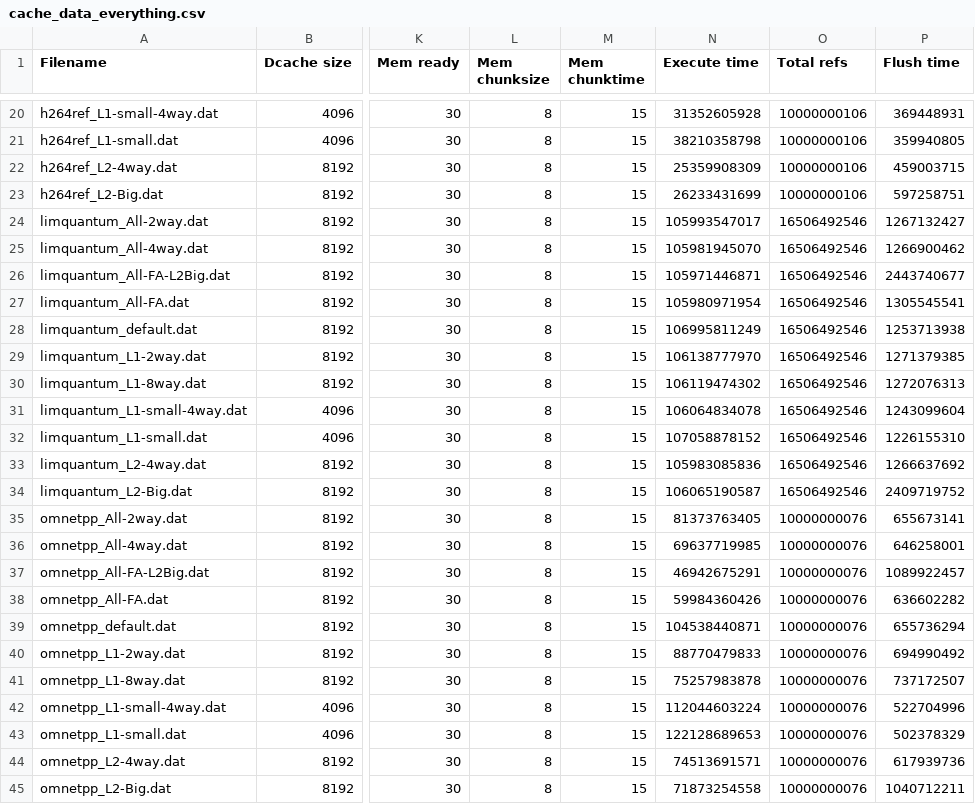
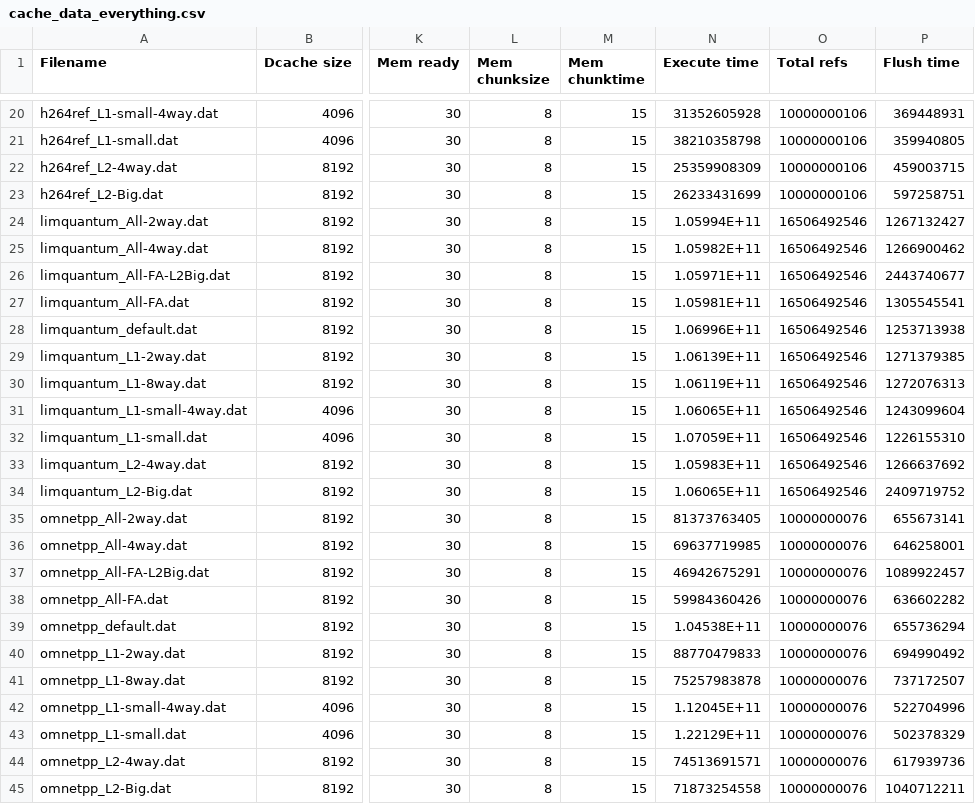
Before and after one commit to tommygebhardt/ECEN4593Cache, a CSV file: cache_data_everything.csv, drawn as a sheet; only a part is shown, gaps mark what is left out; the diff covers the shown part only; the diff names each change by its address in the sheet, - before the commit and + after, or states it on an @@ line.

```diff
--- a/cache_data_everything.csv
+++ b/cache_data_everything.csv
-N24 (Execute time): 105993547017
+N24 (Execute time): 1.05994E+11
-N25 (Execute time): 105981945070
+N25 (Execute time): 1.05982E+11
-N26 (Execute time): 105971446871
+N26 (Execute time): 1.05971E+11
-N27 (Execute time): 105980971954
+N27 (Execute time): 1.05981E+11
-N28 (Execute time): 106995811249
+N28 (Execute time): 1.06996E+11
-N29 (Execute time): 106138777970
+N29 (Execute time): 1.06139E+11
-N30 (Execute time): 106119474302
+N30 (Execute time): 1.06119E+11
-N31 (Execute time): 106064834078
+N31 (Execute time): 1.06065E+11
-N32 (Execute time): 107058878152
+N32 (Execute time): 1.07059E+11
-N33 (Execute time): 105983085836
+N33 (Execute time): 1.05983E+11
-N34 (Execute time): 106065190587
+N34 (Execute time): 1.06065E+11
-N39 (Execute time): 104538440871
+N39 (Execute time): 1.04538E+11
-N42 (Execute time): 112044603224
+N42 (Execute time): 1.12045E+11
-N43 (Execute time): 122128689653
+N43 (Execute time): 1.22129E+11
```
Also changed, not shown: 22 added rows elsewhere in this file, 9 other files.
